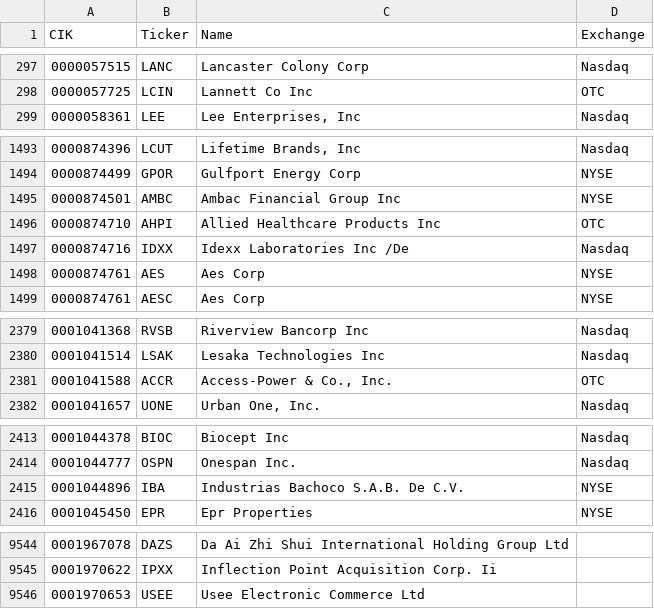
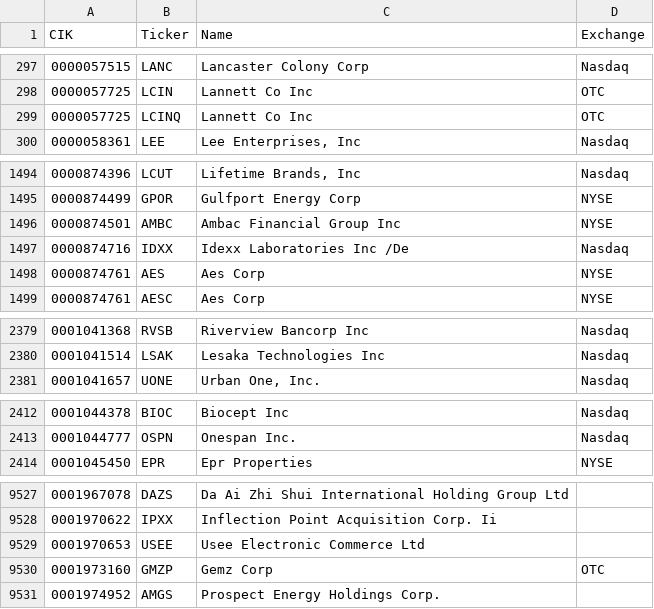
Before and after one commit to jadchaar/sec-cik-mapper, a CSV file: mappings/stocks/mappings.csv, drawn as a sheet; only a part is shown, gaps mark what is left out; removed rows and columns are numbered as before the commit, all else as after; the diff covers the shown part only; the diff names each change by its address in the sheet, - before the commit and + after, or states it on an @@ line.

Commit message:
05/06/23 automated CRON job - update mappings

```diff
--- a/mappings/stocks/mappings.csv
+++ b/mappings/stocks/mappings.csv
+row 299: 0000057725 | LCINQ | Lannett Co Inc | OTC
-row 1496: 0000874710 | AHPI | Allied Healthcare Products Inc | OTC
-row 2381: 0001041588 | ACCR | Access-Power & Co., Inc. | OTC
-row 2415: 0001044896 | IBA | Industrias Bachoco S.A.B. De C.V. | NYSE
+row 9530: 0001973160 | GMZP | Gemz Corp | OTC
+row 9531: 0001974952 | AMGS | Prospect Energy Holdings Corp.
```
Also changed, not shown: 1 added row, 16 removed rows and 69 edited cells elsewhere in this file, 20 other files.
